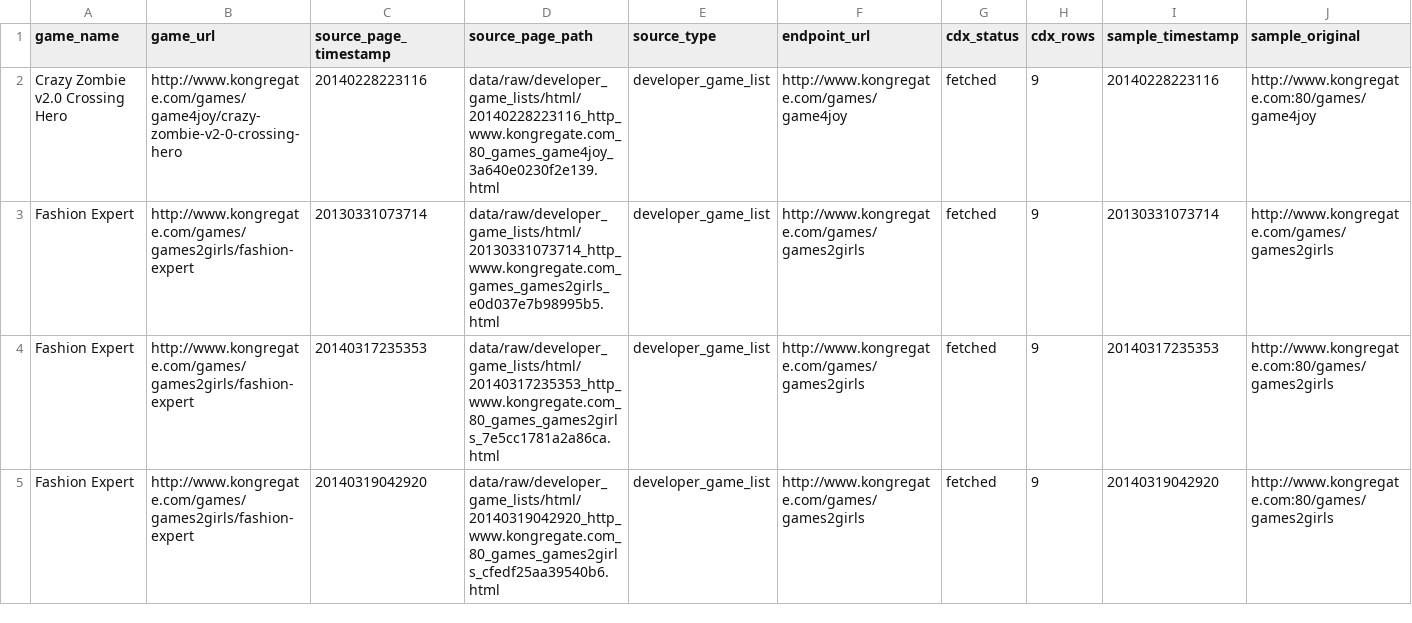
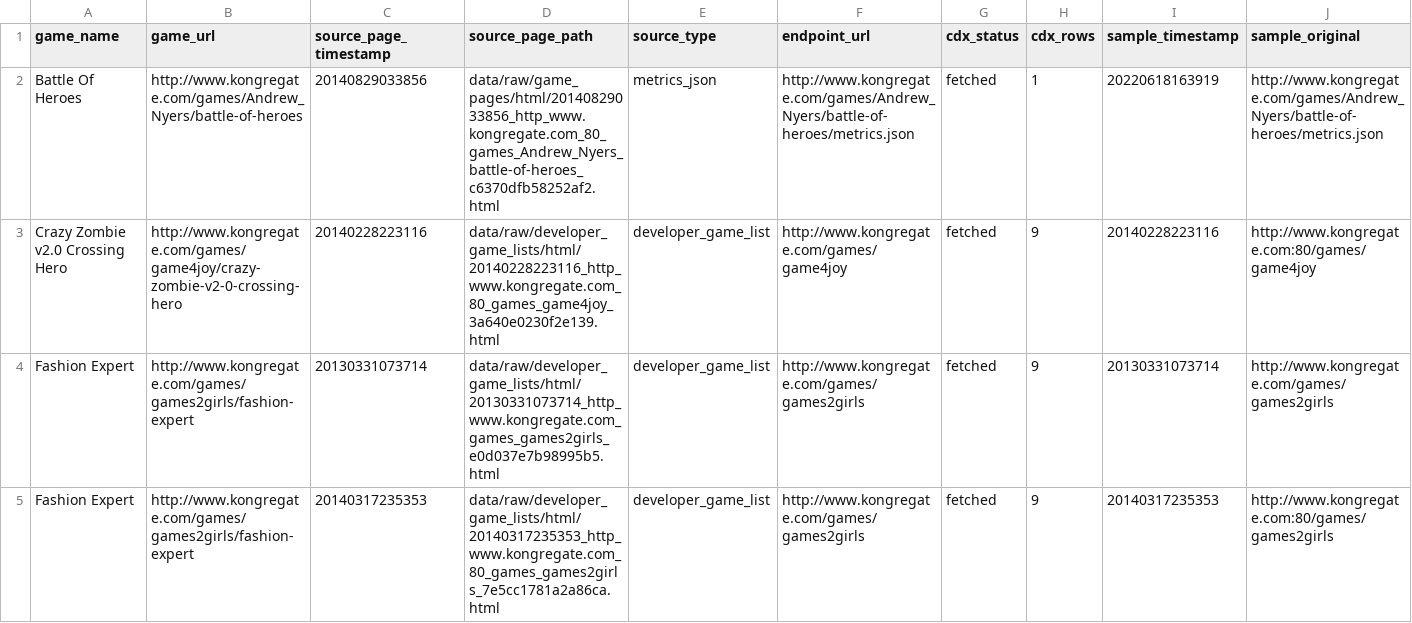
Before and after one commit to DataViking-Tech/kongregate-plays-data, a CSV file: data/processed/count_source_play_counts.csv, drawn as a sheet; only a part is shown; the shorter side is filled out with more unchanged rows; rows hold the shown columns only; the diff names each change by its address in the sheet, - before the commit and + after, or states it on an @@ line.

```diff
--- a/data/processed/count_source_play_counts.csv
+++ b/data/processed/count_source_play_counts.csv
+row 2: Battle Of Heroes | http://www.kongregate.com/games/Andrew_Nyers/battle-of-heroes | 20140829033856 | data/raw/game_pages/html/20140829033856_http_www.kongregate.com_80_games_Andrew_Nyers_battle-of-heroes_c6370dfb58252af2.html | metrics_json | http://www.kongregate.com/games/Andrew_Nyers/battle-of-heroes/metrics.json | fetched | 1 | 20220618163919 | http://www.kongregate.com/games/Andrew_Nyers/battle-of-heroes/metrics.json
```
Also changed, not shown: data/processed/catalog_history_priorities.csv, data/processed/count_source_probe_candidates.csv, 27 other files.
